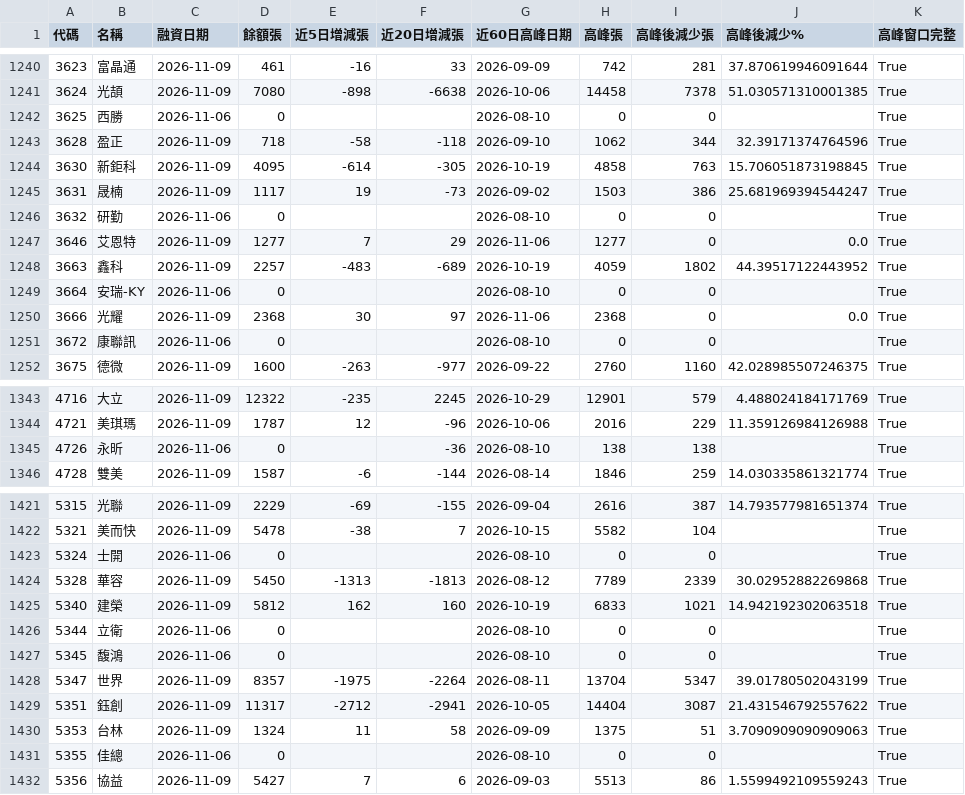
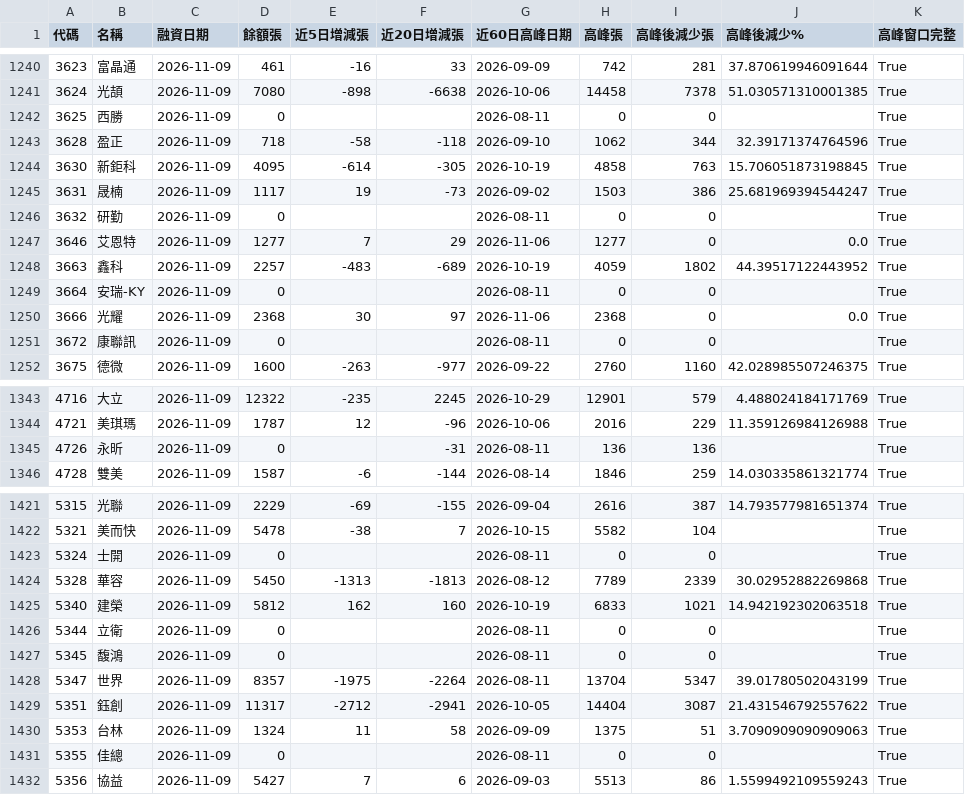
Before and after one commit to frankf19-19/Stock, a CSV file: margin_pressure.csv, drawn as a sheet; only a part is shown, gaps mark what is left out; the diff covers the shown part only.

Commit message:
margin 2026-11-09 [CI Skip]

```diff
--- a/margin_pressure.csv
+++ b/margin_pressure.csv
@@ -1241,3 +1241,3 @@
 3624,光頡,2026-11-09,7080,-898,-6638,2026-10-06,14458,7378,51.030571310001385,True
-3625,西勝,2026-11-06,0,,,2026-08-10,0,0,,True
+3625,西勝,2026-11-09,0,,,2026-08-11,0,0,,True
 3628,盈正,2026-11-09,718,-58,-118,2026-09-10,1062,344,32.39171374764596,True
@@ -1245,8 +1245,8 @@
 3631,晟楠,2026-11-09,1117,19,-73,2026-09-02,1503,386,25.681969394544247,True
-3632,研勤,2026-11-06,0,,,2026-08-10,0,0,,True
+3632,研勤,2026-11-09,0,,,2026-08-11,0,0,,True
 3646,艾恩特,2026-11-09,1277,7,29,2026-11-06,1277,0,0.0,True
 3663,鑫科,2026-11-09,2257,-483,-689,2026-10-19,4059,1802,44.39517122443952,True
-3664,安瑞-KY,2026-11-06,0,,,2026-08-10,0,0,,True
+3664,安瑞-KY,2026-11-09,0,,,2026-08-11,0,0,,True
 3666,光耀,2026-11-09,2368,30,97,2026-11-06,2368,0,0.0,True
-3672,康聯訊,2026-11-06,0,,,2026-08-10,0,0,,True
+3672,康聯訊,2026-11-09,0,,,2026-08-11,0,0,,True
 3675,德微,2026-11-09,1600,-263,-977,2026-09-22,2760,1160,42.028985507246375,True
@@ -1344,3 +1344,3 @@
 4721,美琪瑪,2026-11-09,1787,12,-96,2026-10-06,2016,229,11.359126984126988,True
-4726,永昕,2026-11-06,0,,-36,2026-08-10,138,138,,True
+4726,永昕,2026-11-09,0,,-31,2026-08-11,136,136,,True
 4728,雙美,2026-11-09,1587,-6,-144,2026-08-14,1846,259,14.030335861321774,True
@@ -1422,7 +1422,7 @@
 5321,美而快,2026-11-09,5478,-38,7,2026-10-15,5582,104,,True
-5324,士開,2026-11-06,0,,,2026-08-10,0,0,,True
+5324,士開,2026-11-09,0,,,2026-08-11,0,0,,True
 5328,華容,2026-11-09,5450,-1313,-1813,2026-08-12,7789,2339,30.02952882269868,True
 5340,建榮,2026-11-09,5812,162,160,2026-10-19,6833,1021,14.942192302063518,True
-5344,立衛,2026-11-06,0,,,2026-08-10,0,0,,True
-5345,馥鴻,2026-11-06,0,,,2026-08-10,0,0,,True
+5344,立衛,2026-11-09,0,,,2026-08-11,0,0,,True
+5345,馥鴻,2026-11-09,0,,,2026-08-11,0,0,,True
 5347,世界,2026-11-09,8357,-1975,-2264,2026-08-11,13704,5347,39.01780502043199,True
@@ -1430,3 +1430,3 @@
 5353,台林,2026-11-09,1324,11,58,2026-09-09,1375,51,3.7090909090909063,True
-5355,佳總,2026-11-06,0,,,2026-08-10,0,0,,True
+5355,佳總,2026-11-09,0,,,2026-08-11,0,0,,True
 5356,協益,2026-11-09,5427,7,6,2026-09-03,5513,86,1.5599492109559243,True
```
Also changed, not shown: 103 edited cells elsewhere in this file, 3 other files.
